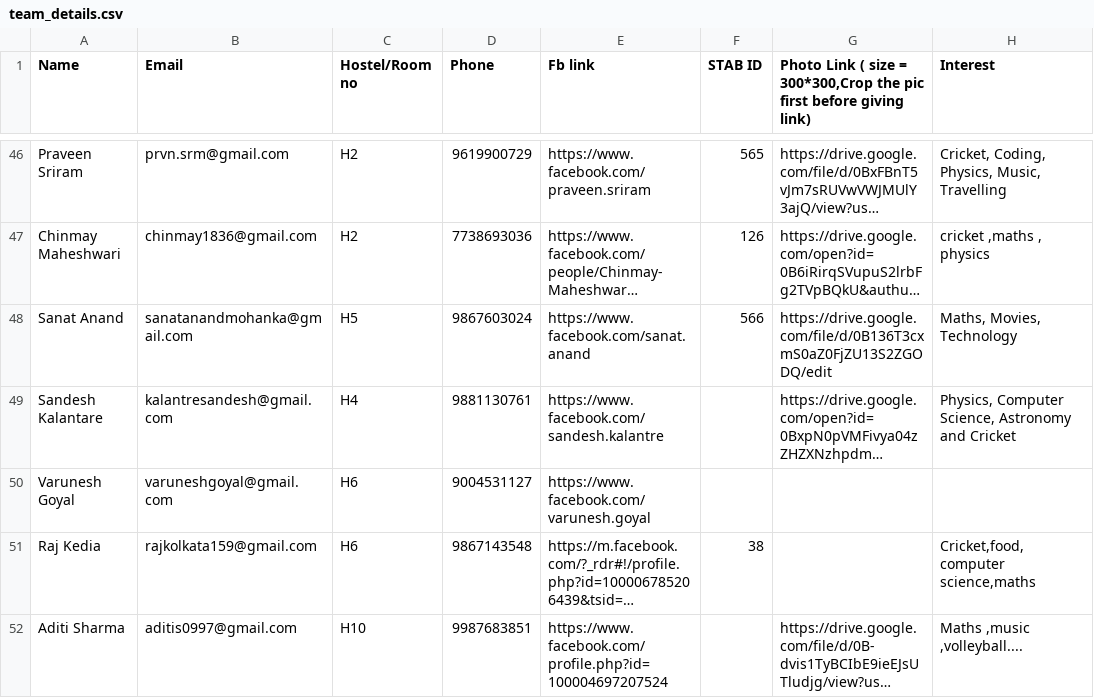
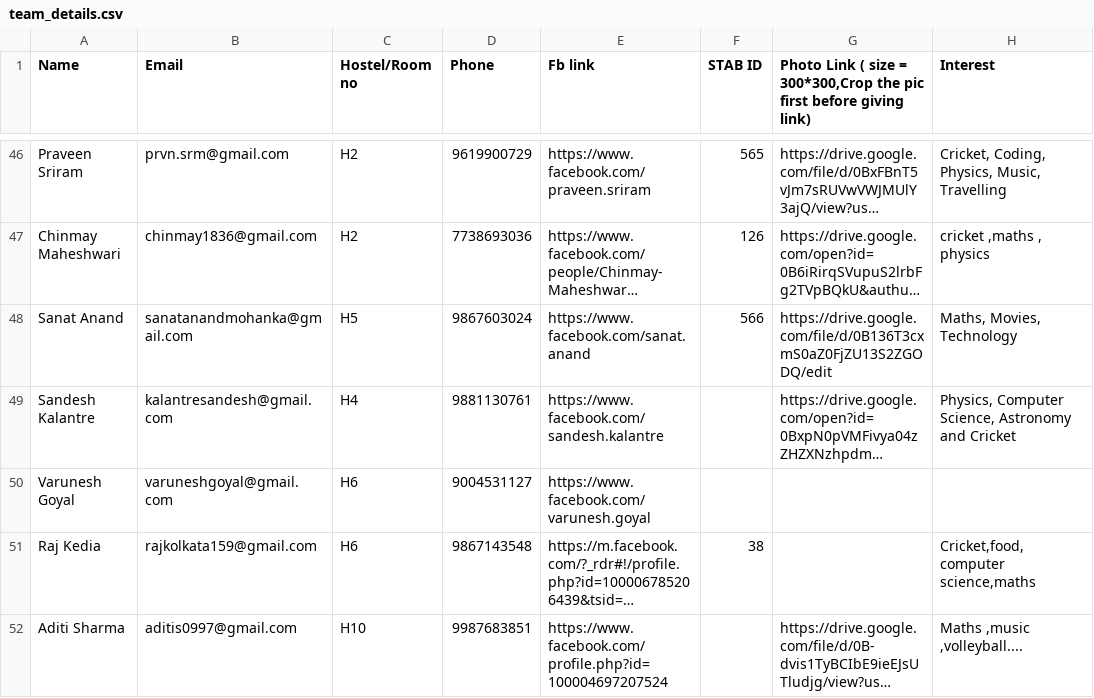
Before and after one commit to stabiitb/mainsite, a CSV file: public/assets/team_details.csv, drawn as a sheet; only a part is shown, gaps mark what is left out; long unchanged cells end in …; the diff names each change by its address in the sheet, - before the commit and + after, or states it on an @@ line.

Commit message:
corrected sandesh's name

```diff
--- a/public/assets/team_details.csv
+++ b/public/assets/team_details.csv
-A49 (Name): Sandesh Kalantare
+A49 (Name): Sandesh Kalantre
```
